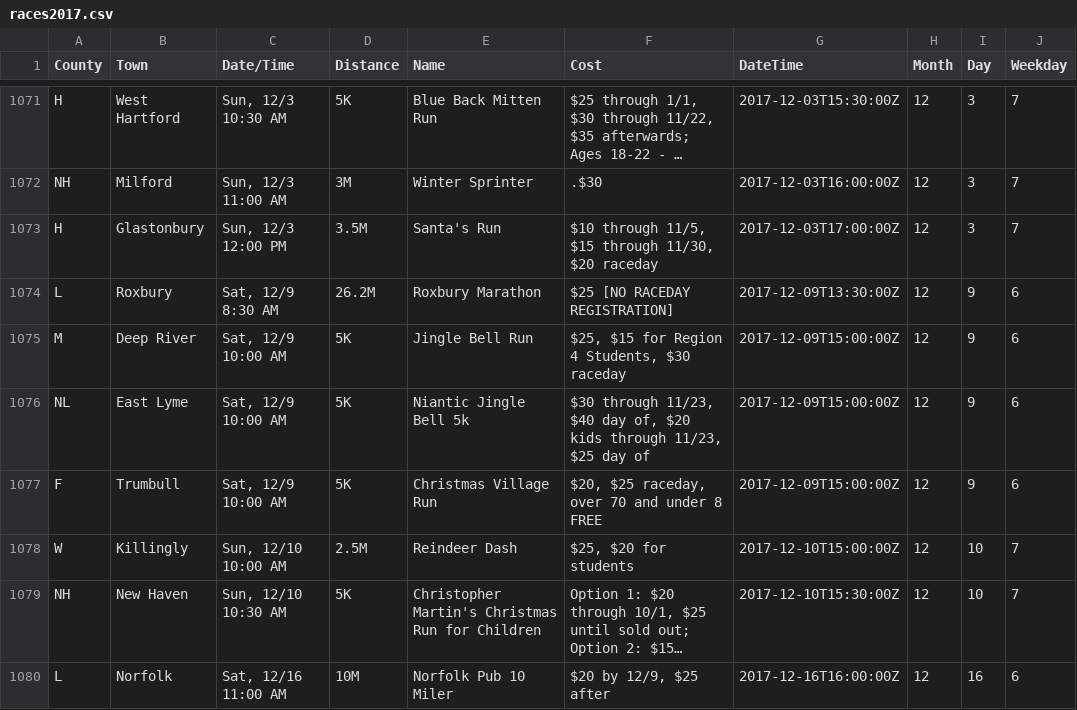
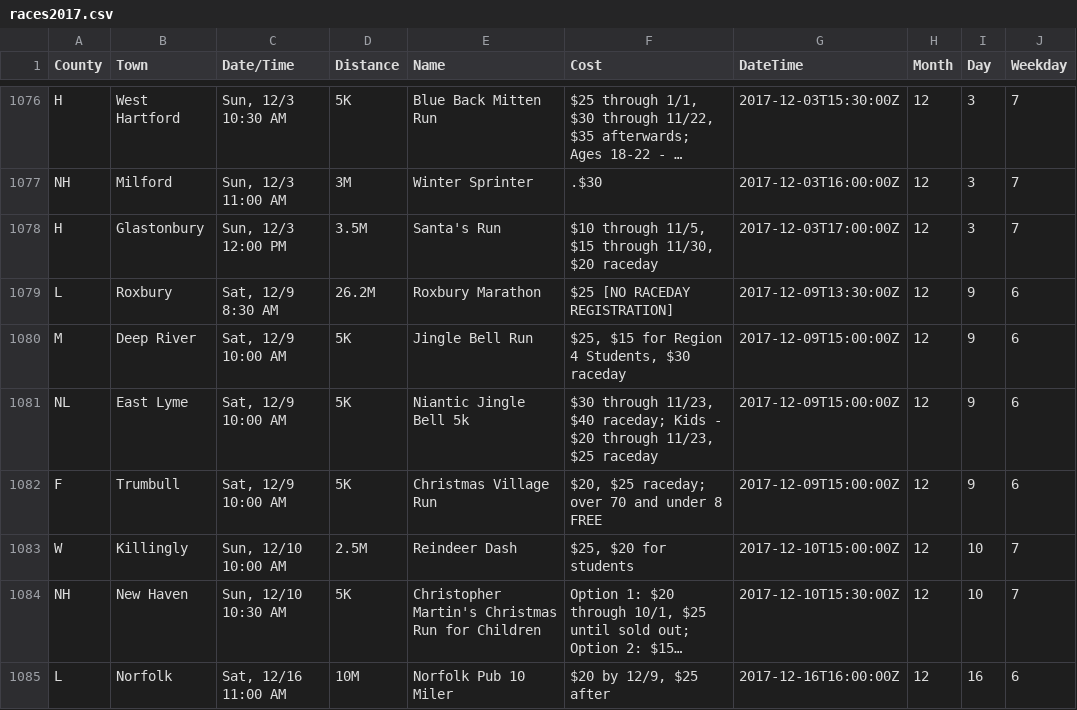
Before and after one commit to jpasini/dataviz-project-template, a CSV file: data/races2017.csv, drawn as a sheet; only a part is shown, gaps mark what is left out; long unchanged cells end in …; the diff covers the shown part only.

Commit message:
fresh data 11/17/17

```diff
--- a/data/races2017.csv
+++ b/data/races2017.csv
@@ -1097,4 +1102,4 @@ L,Roxbury,"Sat, 12/9 8:30 AM",26.2M,Roxbury Marathon,$25 [NO RACEDAY REGISTRATIO
 M,Deep River,"Sat, 12/9 10:00 AM",5K,Jingle Bell Run,"$25, $15 for Region 4 Students, $30 raceday",2017-12-09T15:00:00Z,12,9,6
-NL,East Lyme,"Sat, 12/9 10:00 AM",5K,Niantic Jingle Bell 5k,"$30 through 11/23,  $40 day of,  $20 kids through 11/23,  $25 day of",2017-12-09T15:00:00Z,12,9,6
-F,Trumbull,"Sat, 12/9 10:00 AM",5K,Christmas Village Run,"$20, $25 raceday,  over 70 and under 8 FREE",2017-12-09T15:00:00Z,12,9,6
+NL,East Lyme,"Sat, 12/9 10:00 AM",5K,Niantic Jingle Bell 5k,"$30 through 11/23,  $40 raceday;  Kids - $20 through 11/23, $25 raceday",2017-12-09T15:00:00Z,12,9,6
+F,Trumbull,"Sat, 12/9 10:00 AM",5K,Christmas Village Run,"$20, $25 raceday; over 70 and under 8 FREE",2017-12-09T15:00:00Z,12,9,6
 W,Killingly,"Sun, 12/10 10:00 AM",2.5M,Reindeer Dash,"$25, $20 for students",2017-12-10T15:00:00Z,12,10,7
```
Also changed, not shown: 6 added rows and 5 edited cells elsewhere in this file, 2 other files.
